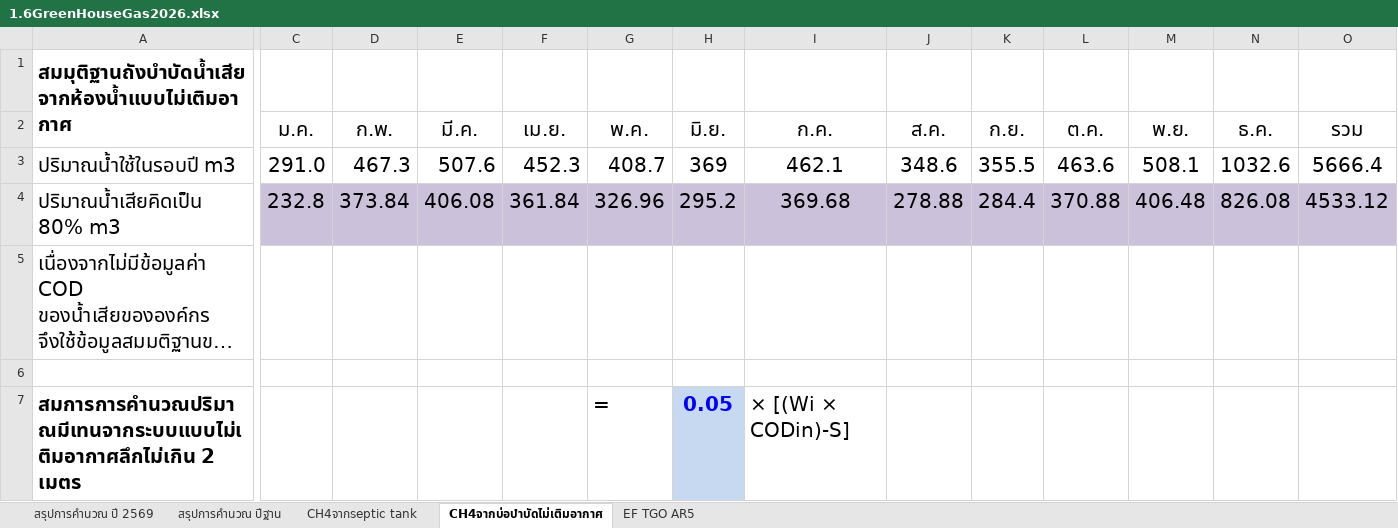
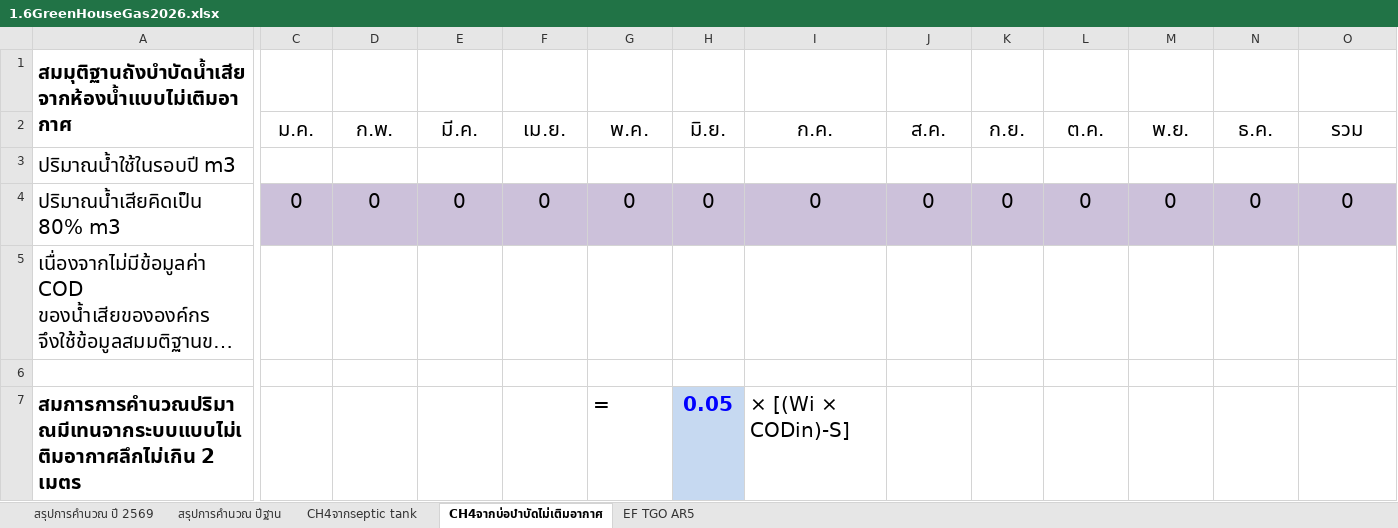
Before and after one commit to numtip/goffice2026, an Excel workbook: data/staging/source/1.6GreenHouseGas2026.xlsx, sheet CH4จากบ่อบำบัดไม่เติมอากาศ, drawn as a sheet; only a part is shown, gaps mark what is left out; long unchanged cells end in …; values as stored, in another font and other column widths than the file's, no borders; charts and pictures not drawn; the diff covers the shown part only; the diff names each change by its address in the sheet, - before the commit and + after, or states it on an @@ line.

Commit message:
feat(resource): intake FY2569 paper/waste/GHG Jan–Jul partials
Sync OneDrive Resource workbooks, extend extractors for waste/GHG, and publish PUBLISHABLE_PARTIAL dashboard JSON. Water/energy unchanged; fuel still empty. No progress/score inference.

```diff
--- a/data/staging/source/1.6GreenHouseGas2026.xlsx (sheet CH4จากบ่อบำบัดไม่เติมอากาศ)
+++ b/data/staging/source/1.6GreenHouseGas2026.xlsx (sheet CH4จากบ่อบำบัดไม่เติมอากาศ)
-C3 (ม.ค.): 291.0
+C3 (ม.ค.): (empty)
-D3 (ก.พ.): 467.3
+D3 (ก.พ.): (empty)
-E3 (มี.ค.): 507.6
+E3 (มี.ค.): (empty)
-F3 (เม.ย.): 452.3
+F3 (เม.ย.): (empty)
-G3 (พ.ค.): 408.7
+G3 (พ.ค.): (empty)
-H3 (มิ.ย.): 369
+H3 (มิ.ย.): (empty)
-I3 (ก.ค.): 462.1
+I3 (ก.ค.): (empty)
-J3 (ส.ค.): 348.6
+J3 (ส.ค.): (empty)
-K3 (ก.ย.): 355.5
+K3 (ก.ย.): (empty)
-L3 (ต.ค.): 463.6
+L3 (ต.ค.): (empty)
-M3 (พ.ย.): 508.1
+M3 (พ.ย.): (empty)
-N3 (ธ.ค.): 1032.6
+N3 (ธ.ค.): (empty)
-O3 (รวม): 5666.4
+O3 (รวม): (empty)
-C4 (ม.ค.): 232.8
+C4 (ม.ค.): 0
-D4 (ก.พ.): 373.84
+D4 (ก.พ.): 0
-E4 (มี.ค.): 406.08
+E4 (มี.ค.): 0
-F4 (เม.ย.): 361.84
+F4 (เม.ย.): 0
-G4 (พ.ค.): 326.96
+G4 (พ.ค.): 0
-H4 (มิ.ย.): 295.2
+H4 (มิ.ย.): 0
-I4 (ก.ค.): 369.68
+I4 (ก.ค.): 0
-J4 (ส.ค.): 278.88
+J4 (ส.ค.): 0
-K4 (ก.ย.): 284.4
+K4 (ก.ย.): 0
-L4 (ต.ค.): 370.88
+L4 (ต.ค.): 0
-M4 (พ.ย.): 406.48
+M4 (พ.ย.): 0
-N4 (ธ.ค.): 826.08
+N4 (ธ.ค.): 0
-O4 (รวม): 4533.12
+O4 (รวม): 0
```
Also changed, not shown: 26 edited cells elsewhere in this sheet, sheet สรุปการคำนวณ ปี 2569, sheet สรุปการคำนวณ ปีฐาน, sheet CH4จากseptic tank, charts or pictures, data/staging/source/1.3Gassolene.xlsx, data/staging/source/1.4paper.xlsx, 18 other files.
